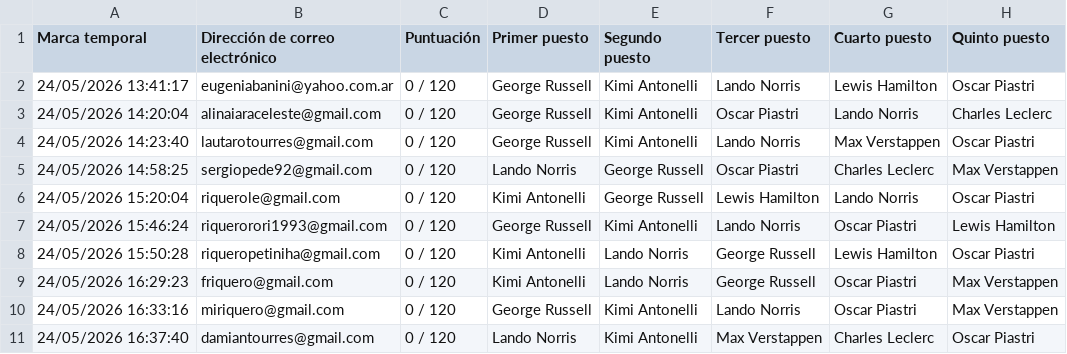
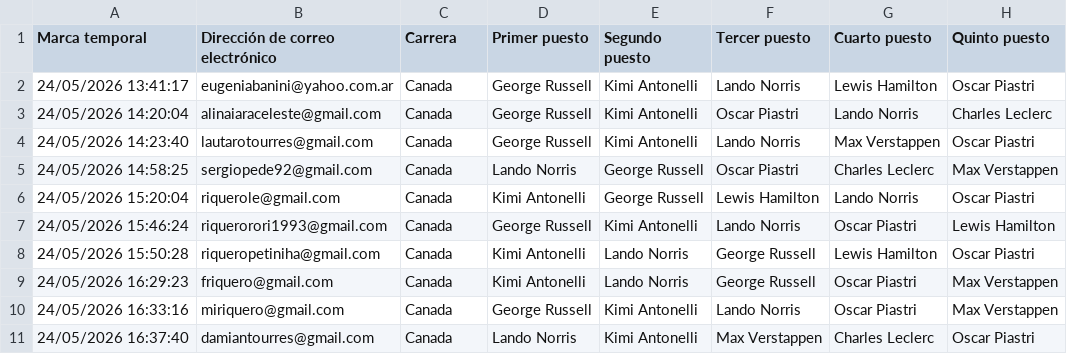
Before and after one commit to miriquero/fantasy-f1-2026, a CSV file: respuestas/respuestas_canada.csv, drawn as a sheet; only a part is shown; the diff names each change by its address in the sheet, - before the commit and + after, or states it on an @@ line.

```diff
--- a/respuestas/respuestas_canada.csv
+++ b/respuestas/respuestas_canada.csv
-C1: Puntuación
+C1: Carrera
-C2:C11 (Carrera): 0 / 120
+C2:C11 (Carrera): Canada
```
Also changed, not shown: respuestas/respuestas_australia.csv, respuestas/respuestas_barcelona.csv, 10 other files.
